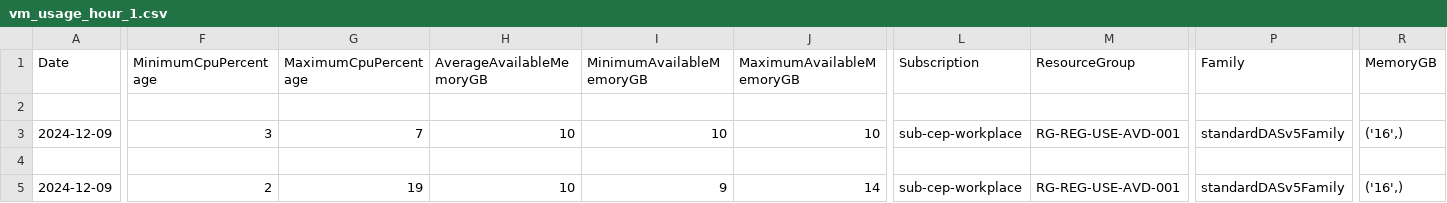
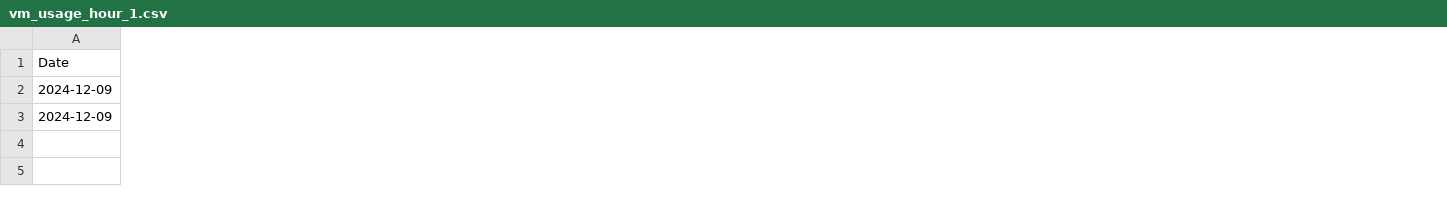
Before and after one commit to florent-morel/if-carmen, a CSV file: etc/sample_data/test_data/vm_usage_hour_1.csv, drawn as a sheet; only a part is shown, gaps mark what is left out; removed rows and columns are numbered as before the commit, all else as after; rows hold the shown columns only; the diff covers the shown part only; the diff names each change by its address in the sheet, - before the commit and + after, or states it on an @@ line.

```diff
--- a/etc/sample_data/test_data/vm_usage_hour_1.csv
+++ b/etc/sample_data/test_data/vm_usage_hour_1.csv
-column F (MinimumCpuPercentage), row 3: 3; row 5: 2
-column G (MaximumCpuPercentage), row 3: 7; row 5: 19
-column H (AverageAvailableMemoryGB), row 3: 10; row 5: 10
-column I (MinimumAvailableMemoryGB), row 3: 10; row 5: 9
-column J (MaximumAvailableMemoryGB), row 3: 10; row 5: 14
-column L (Subscription), row 3: sub-cep-workplace; row 5: sub-cep-workplace
-column M (ResourceGroup), row 3: RG-REG-USE-AVD-001; row 5: RG-REG-USE-AVD-001
-column P (Family), row 3: standardDASv5Family; row 5: standardDASv5Family
-column R (MemoryGB), row 3: ('16',); row 5: ('16',)
-row 2: (empty)
-row 4: (empty)
```
Also changed, not shown: 13 removed columns and 1 edited cell elsewhere in this file, etc/sample_data/test_data/vm_usage_hour_0.csv, etc/sample_data/test_data/vm_usage_hour_10.csv, 23 other files.
